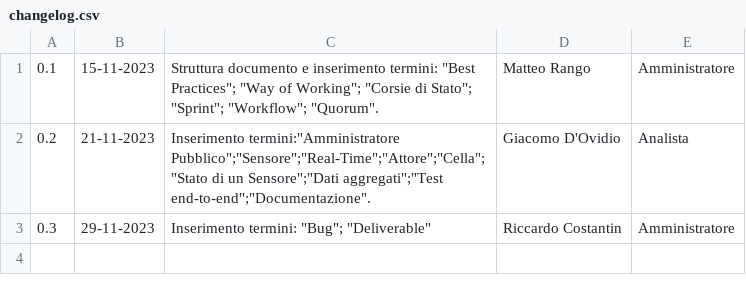
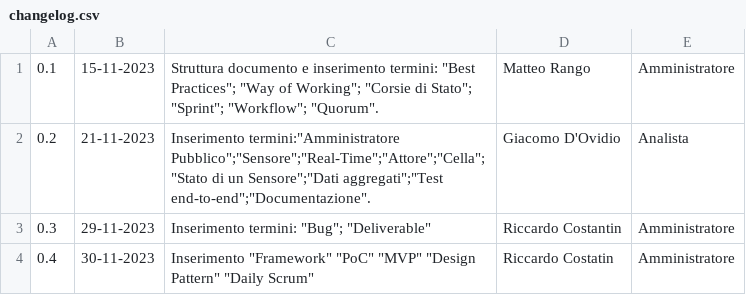
Before and after one commit to SWATEngineering/Docs, a CSV file: src/2_RTB/Glossario/changelog.csv, drawn as a sheet.

```diff
--- a/src/2_RTB/Glossario/changelog.csv
+++ b/src/2_RTB/Glossario/changelog.csv
@@ -3 +3,2 @@
 0.3,29-11-2023, Inserimento termini: "Bug"; "Deliverable",Riccardo Costantin,Amministratore
+0.4,30-11-2023, Inserimento "Framework" "PoC" "MVP" "Design Pattern" "Daily Scrum",Riccardo Costatin,Amministratore
```
Also changed, not shown: src/2_RTB/Glossario/terms.csv.
